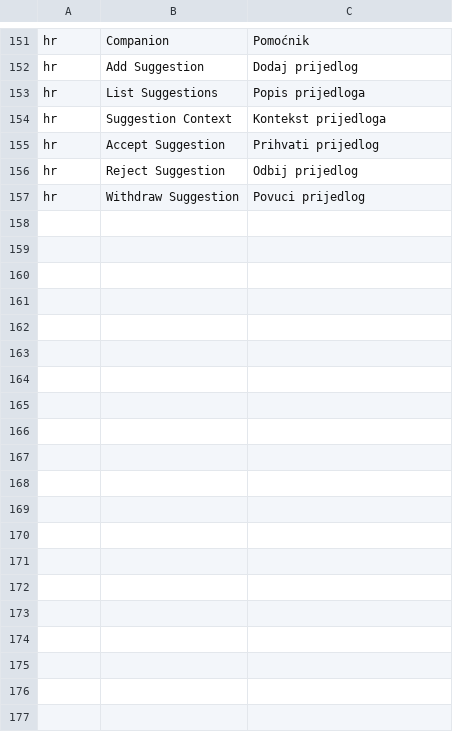
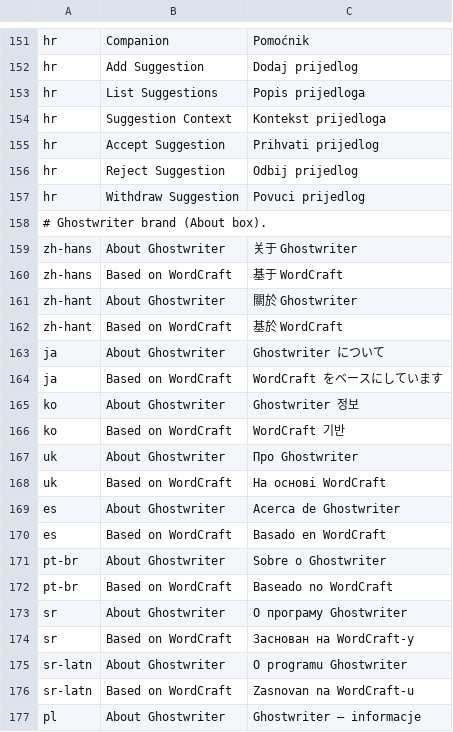
Before and after one commit to HaydenHarms/ghostwriter, a TSV file: crates/ui-egui/src/i18n/companion.tsv, drawn as a sheet; only a part is shown, gaps mark what is left out; the diff covers the shown part only.

```diff
--- a/crates/ui-egui/src/i18n/companion.tsv
+++ b/crates/ui-egui/src/i18n/companion.tsv
@@ -157 +157,21 @@ hr	Reject Suggestion	Odbij prijedlog
 hr	Withdraw Suggestion	Povuci prijedlog
+# Ghostwriter brand (About box).
+zh-hans	About Ghostwriter	关于 Ghostwriter
+zh-hans	Based on WordCraft	基于 WordCraft
+zh-hant	About Ghostwriter	關於 Ghostwriter
+zh-hant	Based on WordCraft	基於 WordCraft
+ja	About Ghostwriter	Ghostwriter について
+ja	Based on WordCraft	WordCraft をベースにしています
+ko	About Ghostwriter	Ghostwriter 정보
+ko	Based on WordCraft	WordCraft 기반
+uk	About Ghostwriter	Про Ghostwriter
+uk	Based on WordCraft	На основі WordCraft
+es	About Ghostwriter	Acerca de Ghostwriter
+es	Based on WordCraft	Basado en WordCraft
+pt-br	About Ghostwriter	Sobre o Ghostwriter
+pt-br	Based on WordCraft	Baseado no WordCraft
+sr	About Ghostwriter	О програму Ghostwriter
+sr	Based on WordCraft	Заснован на WordCraft-у
+sr-latn	About Ghostwriter	O programu Ghostwriter
+sr-latn	Based on WordCraft	Zasnovan na WordCraft-u
+pl	About Ghostwriter	Ghostwriter — informacje
```
Also changed, not shown: 25 added rows elsewhere in this file, 15 other files.
